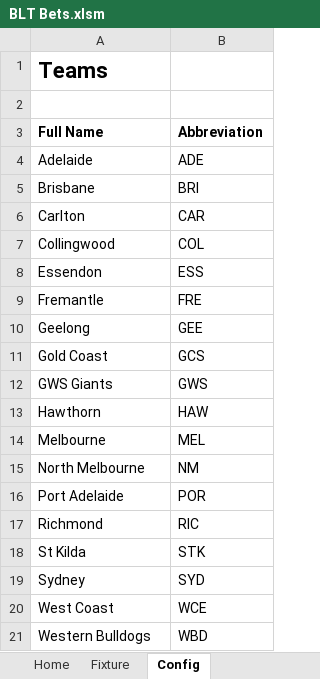
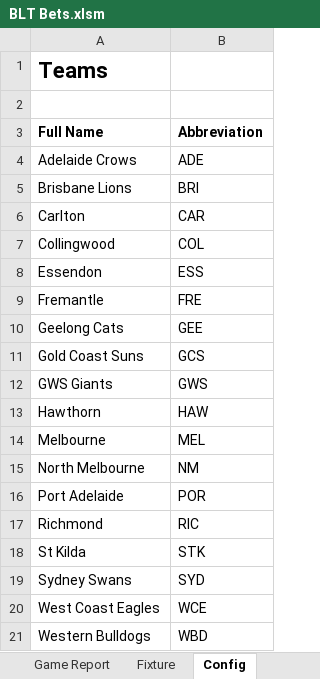
Before and after one commit to mbriggs184/BLT-Bets, an Excel workbook: BLT Bets.xlsm, sheet Config, drawn as a sheet; values as stored, in another font and other column widths than the file's, no borders; the diff names each change by its address in the sheet, - before the commit and + after, or states it on an @@ line.

Commit message:
Added webscraping for ladder Added team sheets Updated home page

```diff
--- a/BLT Bets.xlsm (sheet Config)
+++ b/BLT Bets.xlsm (sheet Config)
+sheet tab: Game Report
-A4 (Full Name): Adelaide
+A4 (Full Name): Adelaide Crows
-A5 (Full Name): Brisbane
+A5 (Full Name): Brisbane Lions
-A10 (Full Name): Geelong
+A10 (Full Name): Geelong Cats
-A11 (Full Name): Gold Coast
+A11 (Full Name): Gold Coast Suns
-A19 (Full Name): Sydney
+A19 (Full Name): Sydney Swans
-A20 (Full Name): West Coast
+A20 (Full Name): West Coast Eagles
```
Also changed, not shown: sheet Home, other sheet tabs, charts or pictures, 4 other files.
